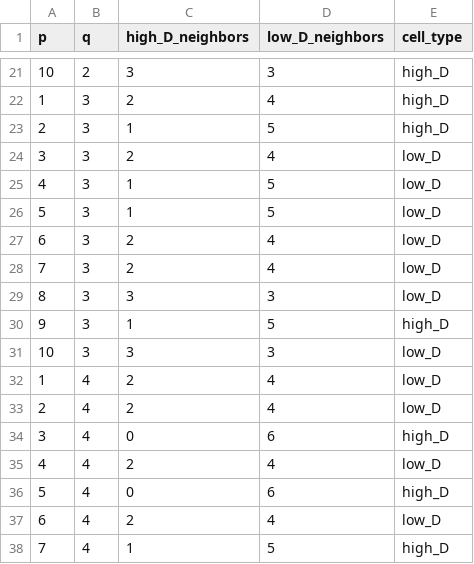
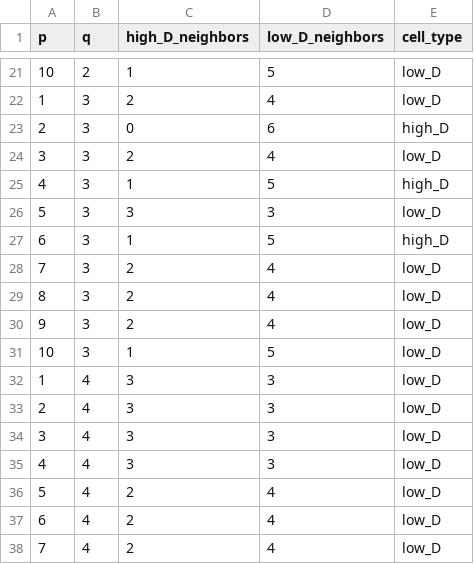
Before and after one commit to Yotam852/Biology_Project, a CSV file: neighbors_analysis_mean_k_1.0.csv, drawn as a sheet; only a part is shown, gaps mark what is left out; the diff covers the shown part only.

```diff
--- a/neighbors_analysis_mean_k_1.0.csv
+++ b/neighbors_analysis_mean_k_1.0.csv
@@ -21,18 +21,18 @@ p,q,high_D_neighbors,low_D_neighbors,cell_type
-10,2,3,3,high_D
-1,3,2,4,high_D
-2,3,1,5,high_D
+10,2,1,5,low_D
+1,3,2,4,low_D
+2,3,0,6,high_D
 3,3,2,4,low_D
-4,3,1,5,low_D
-5,3,1,5,low_D
-6,3,2,4,low_D
+4,3,1,5,high_D
+5,3,3,3,low_D
+6,3,1,5,high_D
 7,3,2,4,low_D
-8,3,3,3,low_D
-9,3,1,5,high_D
-10,3,3,3,low_D
-1,4,2,4,low_D
-2,4,2,4,low_D
-3,4,0,6,high_D
-4,4,2,4,low_D
-5,4,0,6,high_D
+8,3,2,4,low_D
+9,3,2,4,low_D
+10,3,1,5,low_D
+1,4,3,3,low_D
+2,4,3,3,low_D
+3,4,3,3,low_D
+4,4,3,3,low_D
+5,4,2,4,low_D
 6,4,2,4,low_D
-7,4,1,5,high_D
+7,4,2,4,low_D
```
Also changed, not shown: 4 added rows, 4 removed rows and 119 edited cells elsewhere in this file, neighbors_analysis.csv, neighbors_analysis_mean_k_-1.0.csv, 5 other files.
